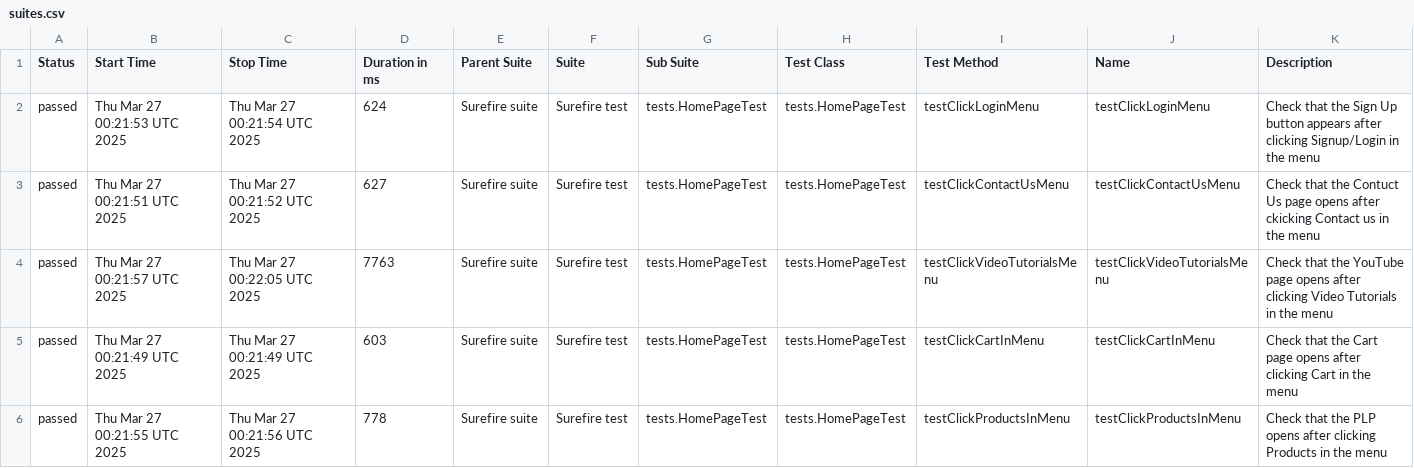
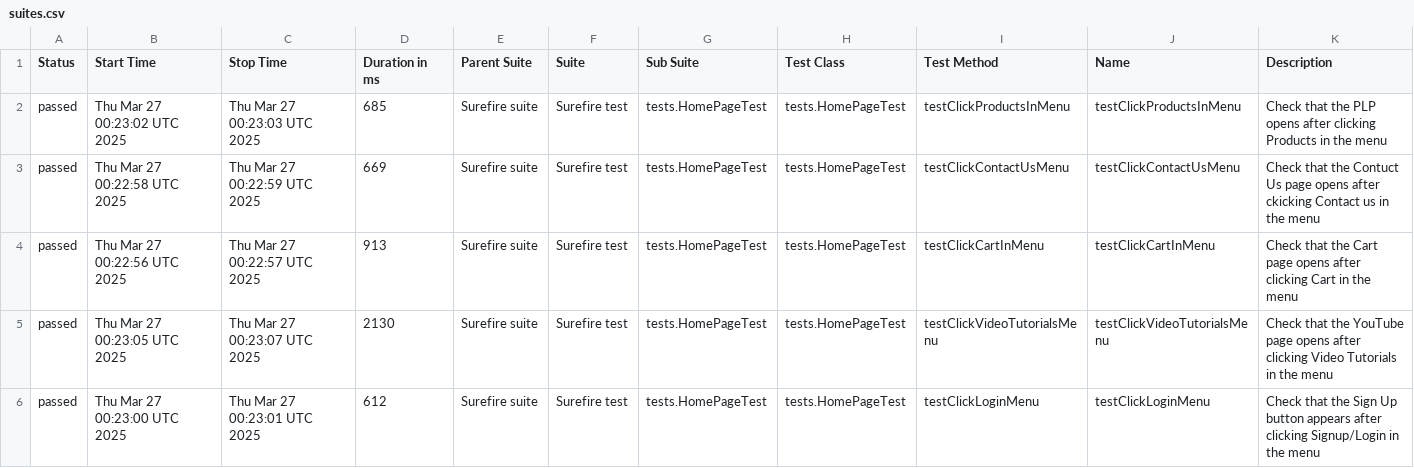
Before and after one commit to alevtinasemeniuk/web-ecommerce-automation, a CSV file: data/suites.csv, drawn as a sheet.

```diff
--- a/data/suites.csv
+++ b/data/suites.csv
@@ -1,6 +1,6 @@
 "Status","Start Time","Stop Time","Duration in ms","Parent Suite","Suite","Sub Suite","Test Class","Test Method","Name","Description"
-"passed","Thu Mar 27 00:21:53 UTC 2025","Thu Mar 27 00:21:54 UTC 2025","624","Surefire suite","Surefire test","tests.HomePageTest","tests.HomePageTest","testClickLoginMenu","testClickLoginMenu","Check that the Sign Up button appears after clicking Signup/Login in the menu"
-"passed","Thu Mar 27 00:21:51 UTC 2025","Thu Mar 27 00:21:52 UTC 2025","627","Surefire suite","Surefire test","tests.HomePageTest","tests.HomePageTest","testClickContactUsMenu","testClickContactUsMenu","Check that the Contuct Us page opens after ckicking Contact us in the menu"
-"passed","Thu Mar 27 00:21:57 UTC 2025","Thu Mar 27 00:22:05 UTC 2025","7763","Surefire suite","Surefire test","tests.HomePageTest","tests.HomePageTest","testClickVideoTutorialsMenu","testClickVideoTutorialsMenu","Check that the YouTube page opens after clicking Video Tutorials in the menu"
-"passed","Thu Mar 27 00:21:49 UTC 2025","Thu Mar 27 00:21:49 UTC 2025","603","Surefire suite","Surefire test","tests.HomePageTest","tests.HomePageTest","testClickCartInMenu","testClickCartInMenu","Check that the Cart page opens after clicking Cart in the menu"
-"passed","Thu Mar 27 00:21:55 UTC 2025","Thu Mar 27 00:21:56 UTC 2025","778","Surefire suite","Surefire test","tests.HomePageTest","tests.HomePageTest","testClickProductsInMenu","testClickProductsInMenu","Check that the PLP opens after clicking Products in the menu"
+"passed","Thu Mar 27 00:23:02 UTC 2025","Thu Mar 27 00:23:03 UTC 2025","685","Surefire suite","Surefire test","tests.HomePageTest","tests.HomePageTest","testClickProductsInMenu","testClickProductsInMenu","Check that the PLP opens after clicking Products in the menu"
+"passed","Thu Mar 27 00:22:58 UTC 2025","Thu Mar 27 00:22:59 UTC 2025","669","Surefire suite","Surefire test","tests.HomePageTest","tests.HomePageTest","testClickContactUsMenu","testClickContactUsMenu","Check that the Contuct Us page opens after ckicking Contact us in the menu"
+"passed","Thu Mar 27 00:22:56 UTC 2025","Thu Mar 27 00:22:57 UTC 2025","913","Surefire suite","Surefire test","tests.HomePageTest","tests.HomePageTest","testClickCartInMenu","testClickCartInMenu","Check that the Cart page opens after clicking Cart in the menu"
+"passed","Thu Mar 27 00:23:05 UTC 2025","Thu Mar 27 00:23:07 UTC 2025","2130","Surefire suite","Surefire test","tests.HomePageTest","tests.HomePageTest","testClickVideoTutorialsMenu","testClickVideoTutorialsMenu","Check that the YouTube page opens after clicking Video Tutorials in the menu"
+"passed","Thu Mar 27 00:23:00 UTC 2025","Thu Mar 27 00:23:01 UTC 2025","612","Surefire suite","Surefire test","tests.HomePageTest","tests.HomePageTest","testClickLoginMenu","testClickLoginMenu","Check that the Sign Up button appears after clicking Signup/Login in the menu"
```
Also changed, not shown: 18 other files.
